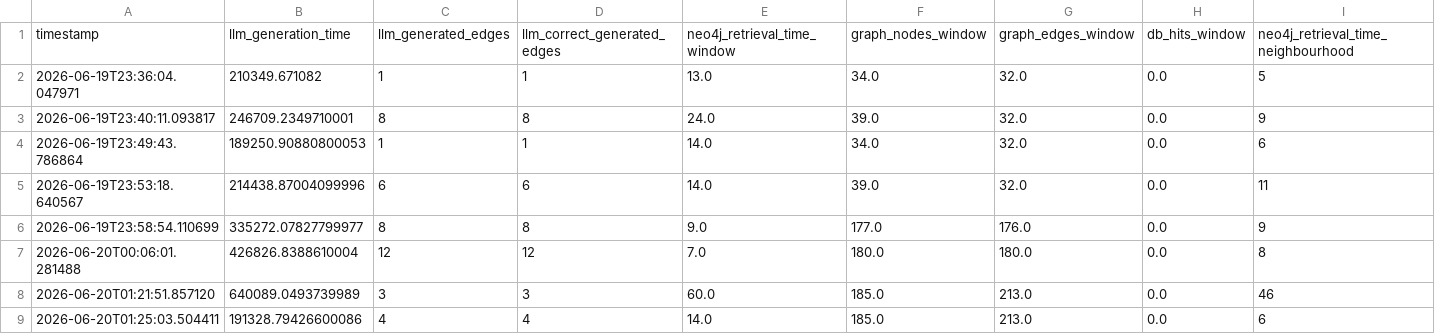
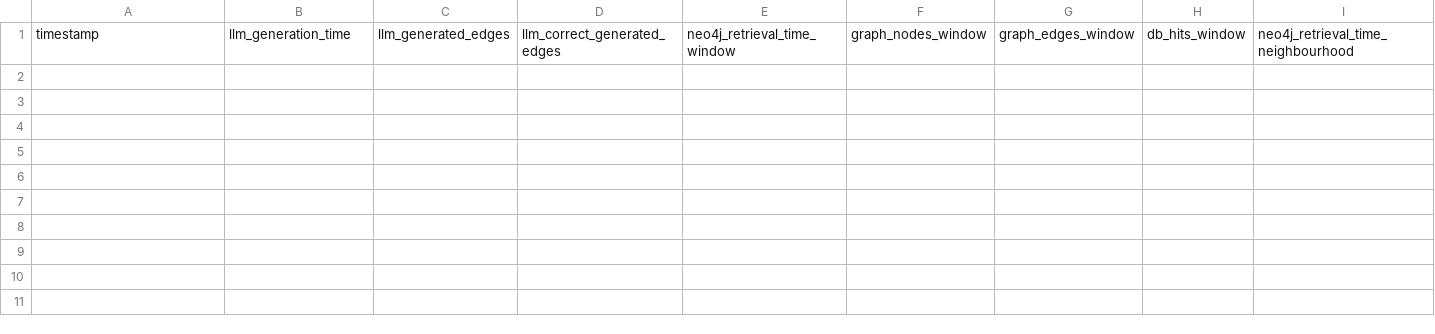
Before and after one commit to RickvGrootveld/continuous-software-traceability-thesis, a CSV file: enrichment_service/log_run_results.csv, drawn as a sheet; only a part is shown; rows hold the shown columns only; the diff names each change by its address in the sheet, - before the commit and + after, or states it on an @@ line.

```diff
--- a/enrichment_service/log_run_results.csv
+++ b/enrichment_service/log_run_results.csv
-row 2: 2026-06-19T23:36:04.047971 | 210349.671082 | 1 | 1 | 13.0 | 34.0 | 32.0 | 0.0 | 5
-row 3: 2026-06-19T23:40:11.093817 | 246709.2349710001 | 8 | 8 | 24.0 | 39.0 | 32.0 | 0.0 | 9
-row 4: 2026-06-19T23:49:43.786864 | 189250.90880800053 | 1 | 1 | 14.0 | 34.0 | 32.0 | 0.0 | 6
-row 5: 2026-06-19T23:53:18.640567 | 214438.87004099996 | 6 | 6 | 14.0 | 39.0 | 32.0 | 0.0 | 11
-row 6: 2026-06-19T23:58:54.110699 | 335272.07827799977 | 8 | 8 | 9.0 | 177.0 | 176.0 | 0.0 | 9
-row 7: 2026-06-20T00:06:01.281488 | 426826.8388610004 | 12 | 12 | 7.0 | 180.0 | 180.0 | 0.0 | 8
-row 8: 2026-06-20T01:21:51.857120 | 640089.0493739989 | 3 | 3 | 60.0 | 185.0 | 213.0 | 0.0 | 46
-row 9: 2026-06-20T01:25:03.504411 | 191328.79426600086 | 4 | 4 | 14.0 | 185.0 | 213.0 | 0.0 | 6
```
Also changed, not shown: 5 other files.
